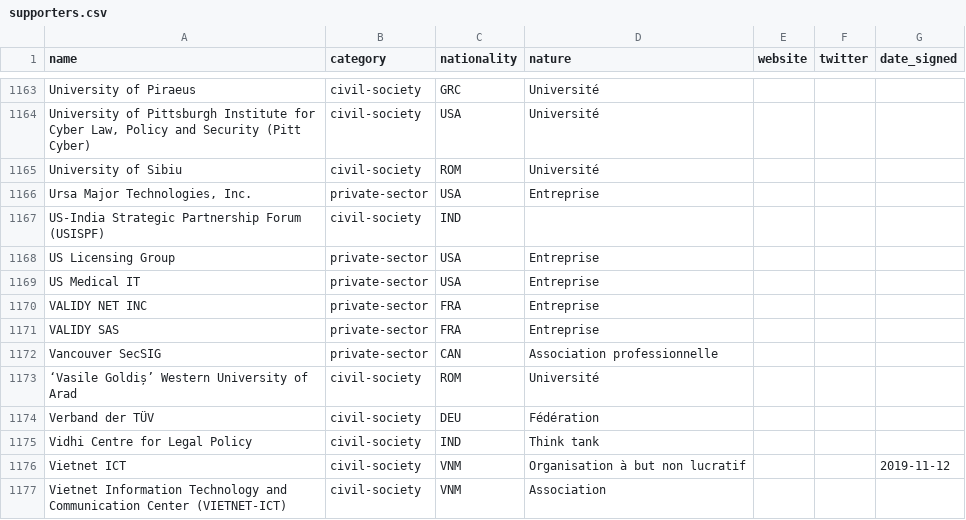
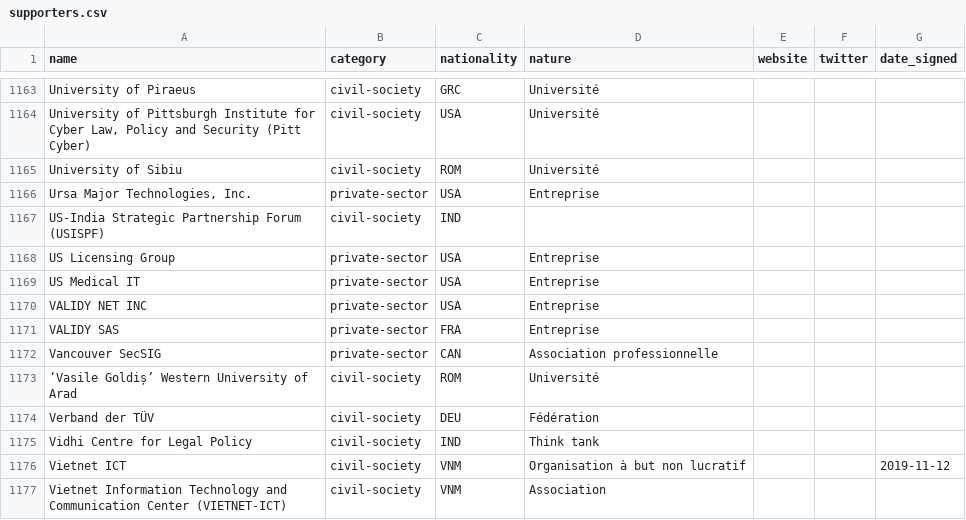
Before and after one commit to ambanum/ParisCall, a CSV file: supporters.csv, drawn as a sheet; only a part is shown, gaps mark what is left out.

Commit message:
Merge pull request #50 from ambanum/fix/validity-net
fix: Change Validity Net nationality

```diff
--- a/supporters.csv
+++ b/supporters.csv
@@ -1169,3 +1169,3 @@ name,category,nationality,nature,website,twitter,date_signed
 "US Medical IT","private-sector","USA","Entreprise","","",""
-"VALIDY NET INC","private-sector","FRA","Entreprise","","",""
+"VALIDY NET INC","private-sector","USA","Entreprise","","",""
 "VALIDY SAS","private-sector","FRA","Entreprise","","",""
```
Also changed, not shown: 8 other files.
